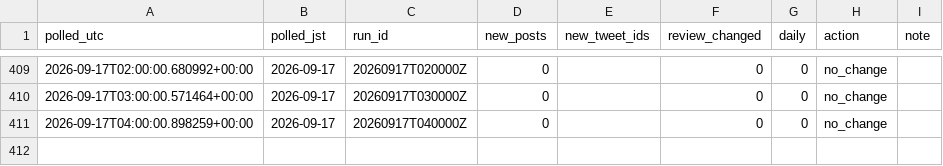
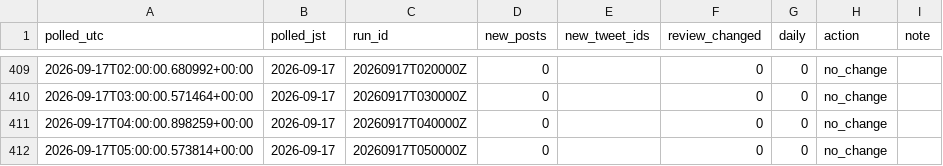
Before and after one commit to geanodong-bcrs/hxh-forecast, a CSV file: data/automation/poll_log.csv, drawn as a sheet; only a part is shown, gaps mark what is left out; the diff names each change by its address in the sheet, - before the commit and + after, or states it on an @@ line.

```diff
--- a/data/automation/poll_log.csv
+++ b/data/automation/poll_log.csv
+row 412: 2026-09-17T05:00:00.573814+00:00 | 2026-09-17 | 20260917T050000Z | 0 |  | 0 | 0 | no_change
```
Also changed, not shown: 3 other files.
